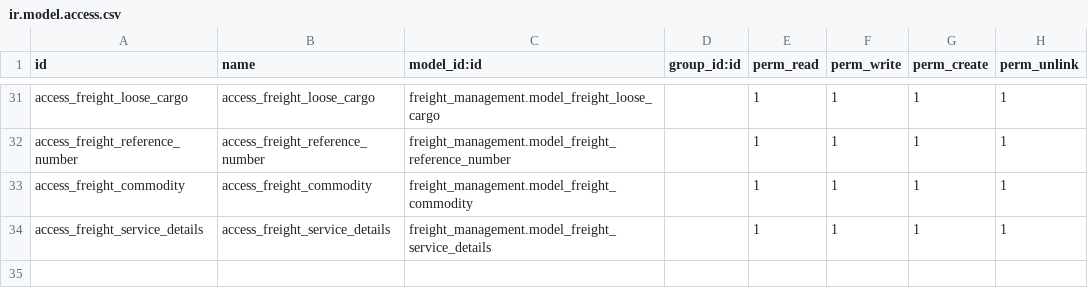
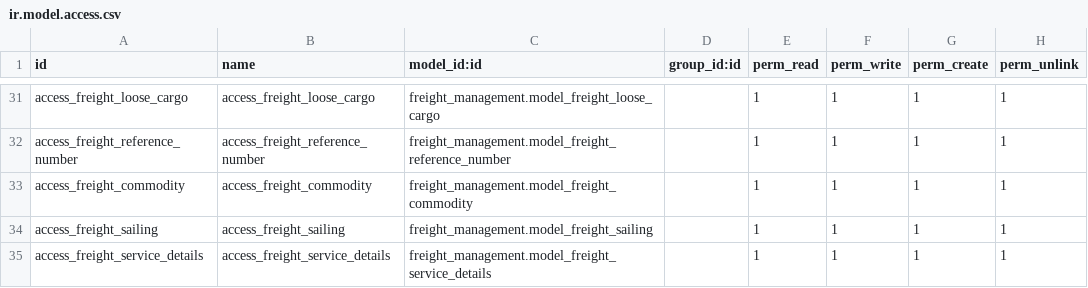
Before and after one commit to EBS-Intalio/GES, a CSV file: freight_management/security/ir.model.access.csv, drawn as a sheet; only a part is shown, gaps mark what is left out.

Commit message:
[ADD] Added changes related to sailing and pass request data to booking

```diff
--- a/freight_management/security/ir.model.access.csv
+++ b/freight_management/security/ir.model.access.csv
@@ -33,2 +33,3 @@ access_freight_reference_number,access_freight_reference_number,freight_manageme
 access_freight_commodity,access_freight_commodity,freight_management.model_freight_commodity,,1,1,1,1
+access_freight_sailing,access_freight_sailing,freight_management.model_freight_sailing,,1,1,1,1
 access_freight_service_details,access_freight_service_details,freight_management.model_freight_service_details,,1,1,1,1
```
Also changed, not shown: 7 other files.
